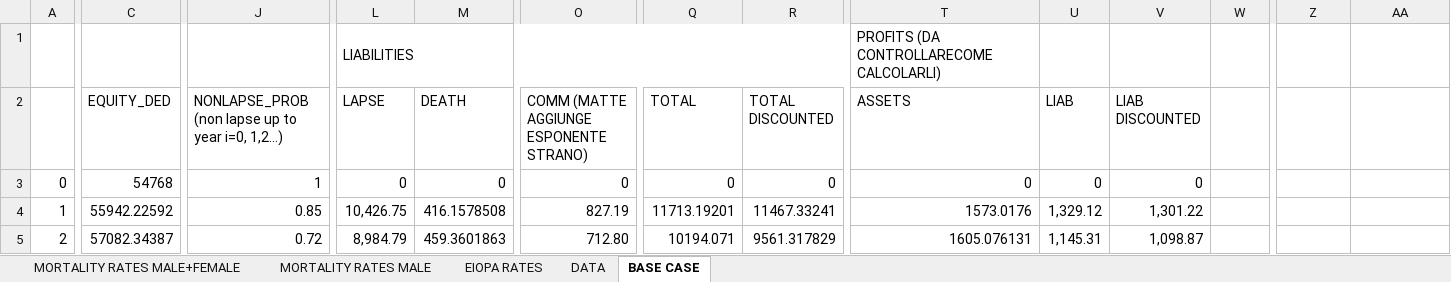
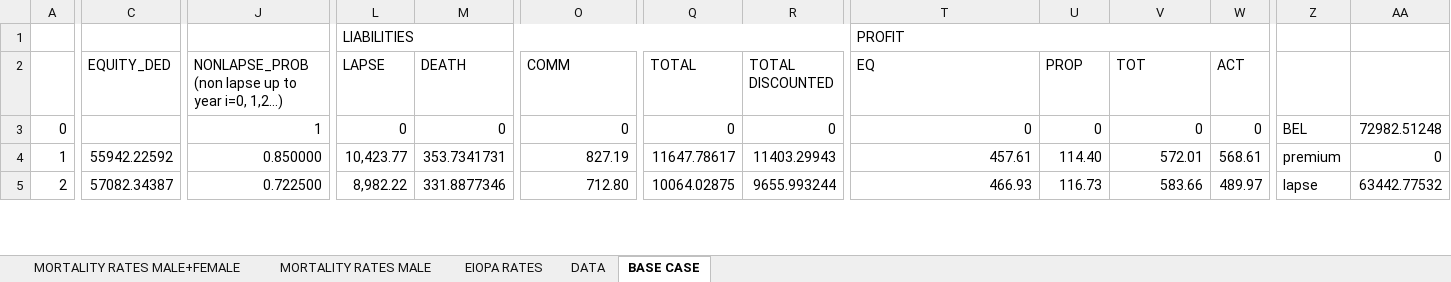
Before and after one commit to ClaudiooBarbieri/econometric-insurance, an Excel workbook: insurance/GROUP_04_SII_project.xlsx, sheet BASE CASE, drawn as a sheet; only a part is shown, gaps mark what is left out; values as stored, in another font and other column widths than the file's, no cell formats; the diff covers the shown part only; the diff names each change by its address in the sheet, - before the commit and + after, or states it on an @@ line.

```diff
--- a/insurance/GROUP_04_SII_project.xlsx (sheet BASE CASE)
+++ b/insurance/GROUP_04_SII_project.xlsx (sheet BASE CASE)
-T1 (EQ): PROFITS (DA CONTROLLARECOME CALCOLARLI)
+T1 (EQ): PROFIT
+T1:W1 merged
-O2: COMM (MATTE AGGIUNGE ESPONENTE STRANO)
+O2: COMM
-T2: ASSETS
+T2: EQ
-U2: LIAB
+U2: PROP
-V2: LIAB DISCOUNTED
+V2: TOT
-W2: (empty)
+W2: ACT
-C3 (EQUITY_DED): 54768
+C3 (EQUITY_DED): (empty)
-W3 (ACT): (empty)
+W3 (ACT): 0
-Z3: (empty)
+Z3: BEL
-AA3: (empty)
+AA3: 72982.51248
-J4: 0.85
+J4: 0.850000
-L4 (LAPSE): 10,426.75
+L4 (LAPSE): 10,423.77
-M4 (DEATH): 416.1578508
+M4 (DEATH): 353.7341731
-Q4 (TOTAL): 11713.19201
+Q4 (TOTAL): 11647.78617
-R4 (TOTAL DISCOUNTED): 11467.33241
+R4 (TOTAL DISCOUNTED): 11403.29943
-T4 (EQ): 1573.0176
+T4 (EQ): 457.61
-U4 (PROP): 1,329.12
+U4 (PROP): 114.40
-V4 (TOT): 1,301.22
+V4 (TOT): 572.01
-W4 (ACT): (empty)
+W4 (ACT): 568.61
-Z4: (empty)
+Z4: premium
-AA4: (empty)
+AA4: 0
-J5: 0.72
+J5: 0.722500
-L5 (LAPSE): 8,984.79
+L5 (LAPSE): 8,982.22
-M5 (DEATH): 459.3601863
+M5 (DEATH): 331.8877346
-Q5 (TOTAL): 10194.071
+Q5 (TOTAL): 10064.02875
-R5 (TOTAL DISCOUNTED): 9561.317829
+R5 (TOTAL DISCOUNTED): 9655.993244
-T5 (EQ): 1605.076131
+T5 (EQ): 466.93
-U5 (PROP): 1,145.31
+U5 (PROP): 116.73
-V5 (TOT): 1,098.87
+V5 (TOT): 583.66
-W5 (ACT): (empty)
+W5 (ACT): 489.97
-Z5: (empty)
+Z5: lapse
-AA5: (empty)
+AA5: 63442.77532
```
Also changed, not shown: 440 edited cells elsewhere in this sheet, cell formats, formulas that keep their value, 9 other files.
